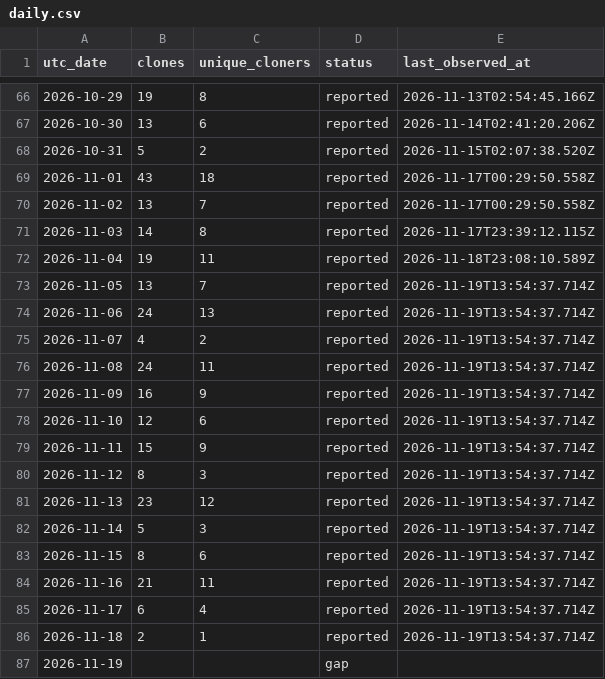
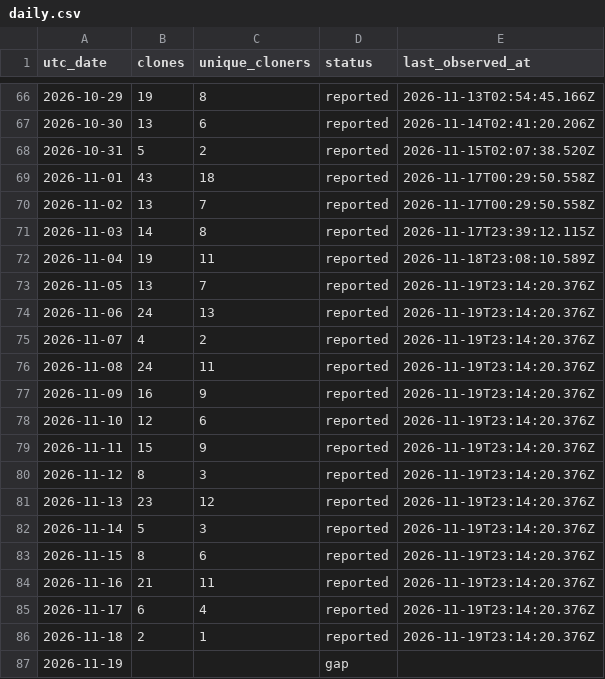
Before and after one commit to zachealy1/orchestrator, a CSV file: clones/daily.csv, drawn as a sheet; only a part is shown, gaps mark what is left out.

Commit message:
chore(metrics): snapshot downloads and clone history

```diff
--- a/clones/daily.csv
+++ b/clones/daily.csv
@@ -72,16 +72,16 @@ utc_date,clones,unique_cloners,status,last_observed_at
 2026-11-04,19,11,reported,2026-11-18T23:08:10.589Z
-2026-11-05,13,7,reported,2026-11-19T13:54:37.714Z
-2026-11-06,24,13,reported,2026-11-19T13:54:37.714Z
-2026-11-07,4,2,reported,2026-11-19T13:54:37.714Z
-2026-11-08,24,11,reported,2026-11-19T13:54:37.714Z
-2026-11-09,16,9,reported,2026-11-19T13:54:37.714Z
-2026-11-10,12,6,reported,2026-11-19T13:54:37.714Z
-2026-11-11,15,9,reported,2026-11-19T13:54:37.714Z
-2026-11-12,8,3,reported,2026-11-19T13:54:37.714Z
-2026-11-13,23,12,reported,2026-11-19T13:54:37.714Z
-2026-11-14,5,3,reported,2026-11-19T13:54:37.714Z
-2026-11-15,8,6,reported,2026-11-19T13:54:37.714Z
-2026-11-16,21,11,reported,2026-11-19T13:54:37.714Z
-2026-11-17,6,4,reported,2026-11-19T13:54:37.714Z
-2026-11-18,2,1,reported,2026-11-19T13:54:37.714Z
+2026-11-05,13,7,reported,2026-11-19T23:14:20.376Z
+2026-11-06,24,13,reported,2026-11-19T23:14:20.376Z
+2026-11-07,4,2,reported,2026-11-19T23:14:20.376Z
+2026-11-08,24,11,reported,2026-11-19T23:14:20.376Z
+2026-11-09,16,9,reported,2026-11-19T23:14:20.376Z
+2026-11-10,12,6,reported,2026-11-19T23:14:20.376Z
+2026-11-11,15,9,reported,2026-11-19T23:14:20.376Z
+2026-11-12,8,3,reported,2026-11-19T23:14:20.376Z
+2026-11-13,23,12,reported,2026-11-19T23:14:20.376Z
+2026-11-14,5,3,reported,2026-11-19T23:14:20.376Z
+2026-11-15,8,6,reported,2026-11-19T23:14:20.376Z
+2026-11-16,21,11,reported,2026-11-19T23:14:20.376Z
+2026-11-17,6,4,reported,2026-11-19T23:14:20.376Z
+2026-11-18,2,1,reported,2026-11-19T23:14:20.376Z
 2026-11-19,,,gap,
```
Also changed, not shown: 6 other files.
